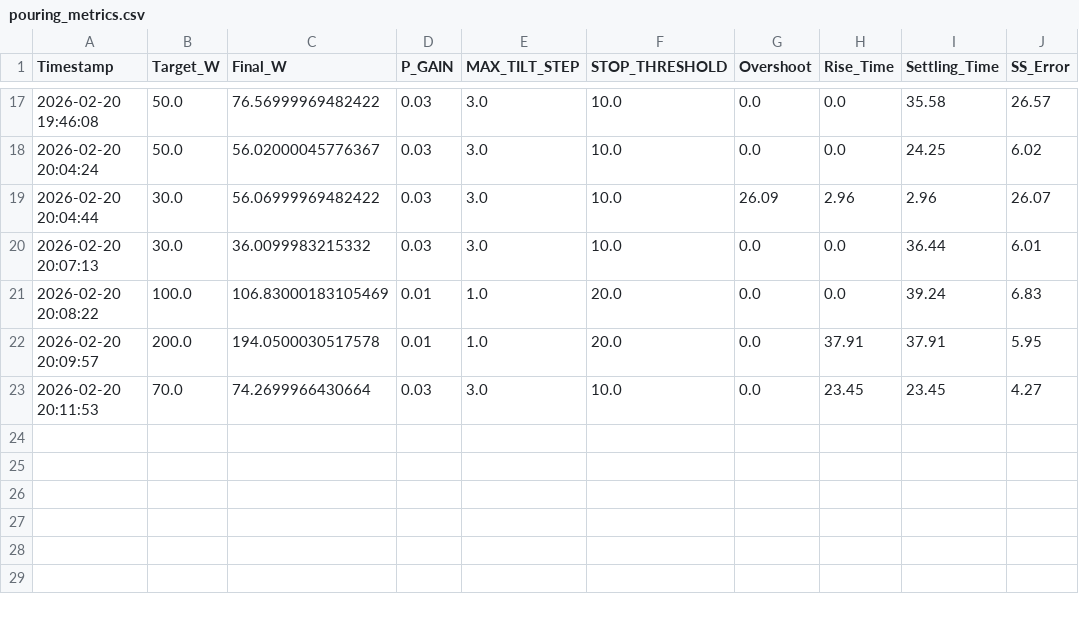
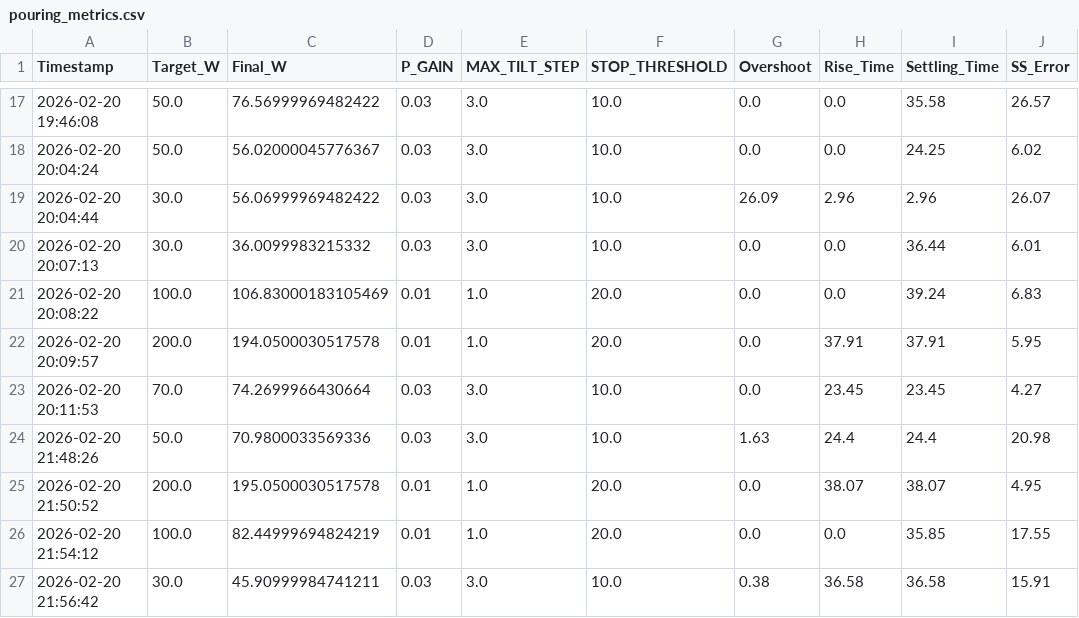
Before and after one commit to merong564/Co-Lab, a CSV file: pouring_metrics.csv, drawn as a sheet; only a part is shown, gaps mark what is left out.

Commit message:
[Feat] PD 제어기 다양한 무게로 실험 진행

```diff
--- a/pouring_metrics.csv
+++ b/pouring_metrics.csv
@@ -23 +23,5 @@ Timestamp,Target_W,Final_W,P_GAIN,MAX_TILT_STEP,STOP_THRESHOLD,Overshoot,Rise_Ti
 2026-02-20 20:11:53,70.0,74.2699966430664,0.03,3.0,10.0,0.0,23.45,23.45,4.27
+2026-02-20 21:48:26,50.0,70.9800033569336,0.03,3.0,10.0,1.63,24.4,24.4,20.98
+2026-02-20 21:50:52,200.0,195.0500030517578,0.01,1.0,20.0,0.0,38.07,38.07,4.95
+2026-02-20 21:54:12,100.0,82.44999694824219,0.01,1.0,20.0,0.0,0.0,35.85,17.55
+2026-02-20 21:56:42,30.0,45.90999984741211,0.03,3.0,10.0,0.38,36.58,36.58,15.91
```
